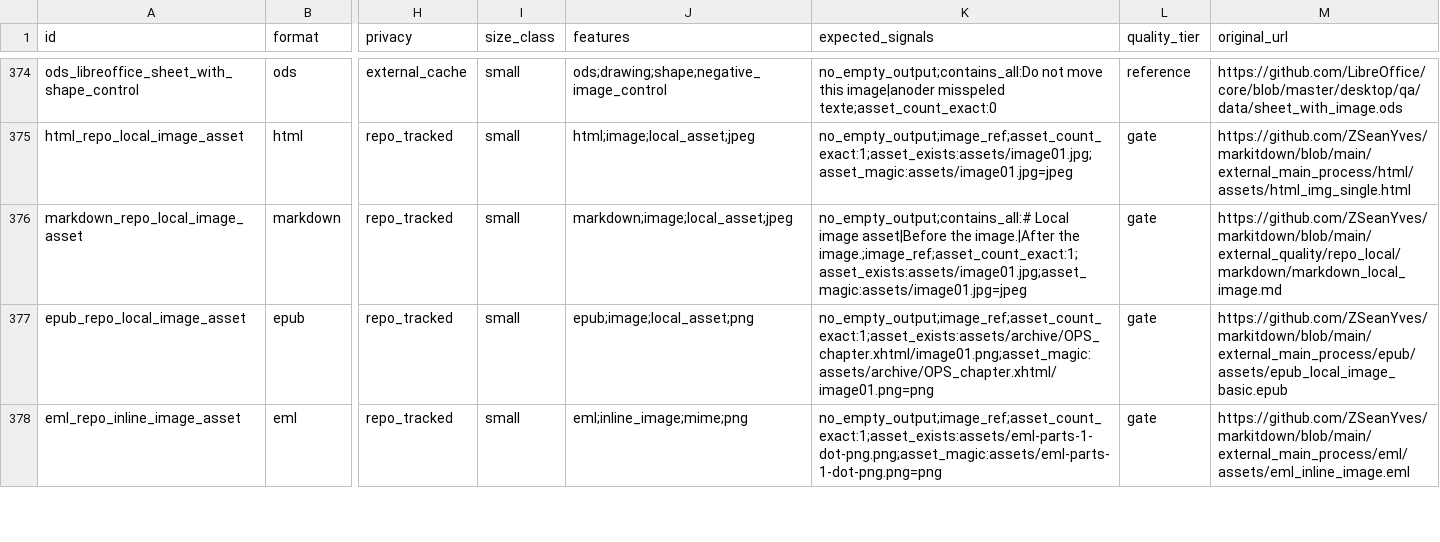
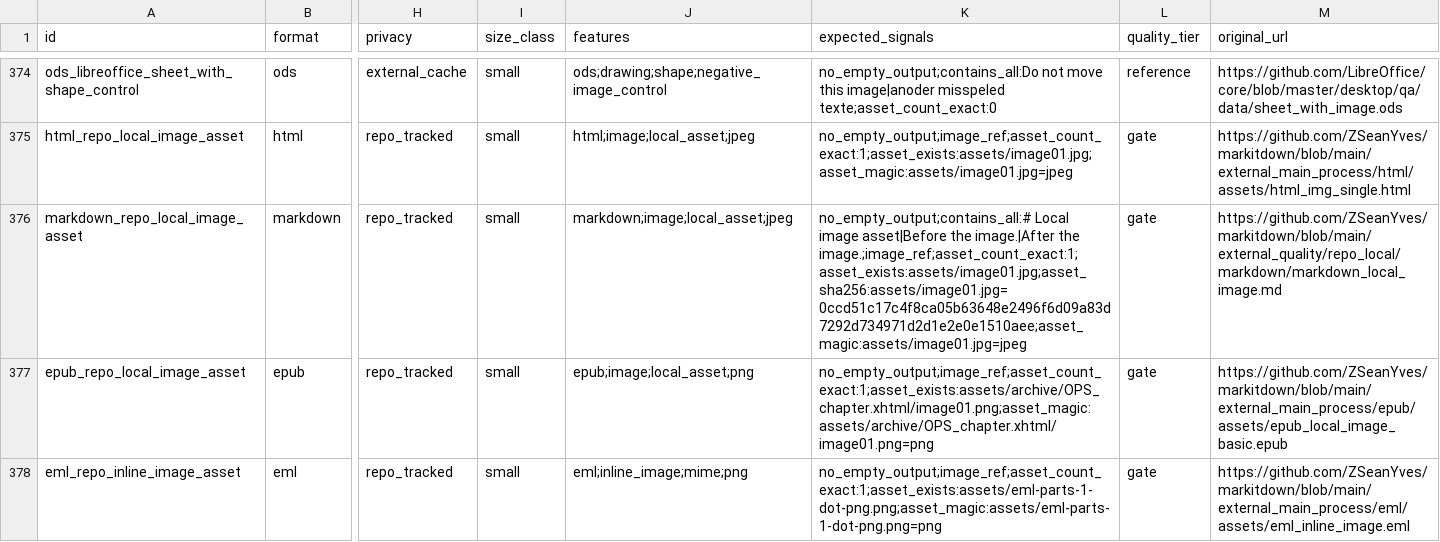
Before and after one commit to ZSeanYves/markitdown-quality-lab, a TSV file: external_quality/MANIFEST.tsv, drawn as a sheet; only a part is shown, gaps mark what is left out; the diff names each change by its address in the sheet, - before the commit and + after, or states it on an @@ line.

Commit message:
test: enforce exported asset hash

```diff
--- a/external_quality/MANIFEST.tsv
+++ b/external_quality/MANIFEST.tsv
-K376 (expected_signals): …image.|After the image.;image_ref;asset_count_exact:1;asset_exists:assets/image01.jpg;asset_magic:assets/image01.jpg=jpeg
+K376 (expected_signals): …image.|After the image.;image_ref;asset_count_exact:1;asset_exists:assets/image01.jpg;asset_sha256:assets/image01.jpg=0ccd51c17c4f8ca05b63648e2496f6d09a83d7292d734971d2d1e2e0e1510aee;asset_magic:assets/image01.jpg=jpeg
```
